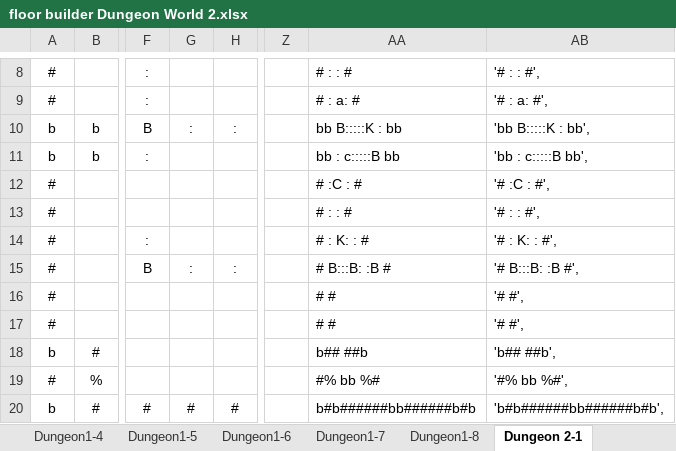
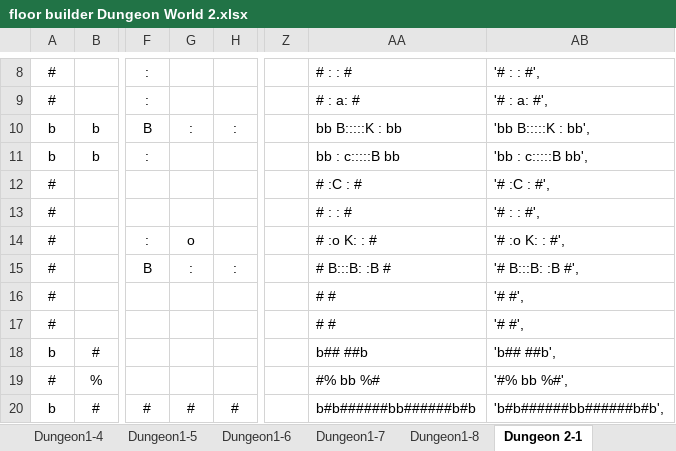
Before and after one commit to kwoolter/DarkWorld, an Excel workbook: darkworld/model/data/floor builder Dungeon World 2.xlsx, sheet Dungeon 2-1, drawn as a sheet; only a part is shown, gaps mark what is left out; values as stored, in another font and other column widths than the file's, no borders; conditional formats not drawn; the diff names each change by its address in the sheet, - before the commit and + after, or states it on an @@ line.

```diff
--- a/darkworld/model/data/floor builder Dungeon World 2.xlsx (sheet Dungeon 2-1)
+++ b/darkworld/model/data/floor builder Dungeon World 2.xlsx (sheet Dungeon 2-1)
-G14: (empty)
+G14: o
-AA14: # : K: : #
+AA14: # :o K: : #
-AB14: '# : K: : #',
+AB14: '# :o K: : #',
```
Also changed, not shown: sheet Dungeon2-10, sheet Dungeon2-9, 11 other files.
